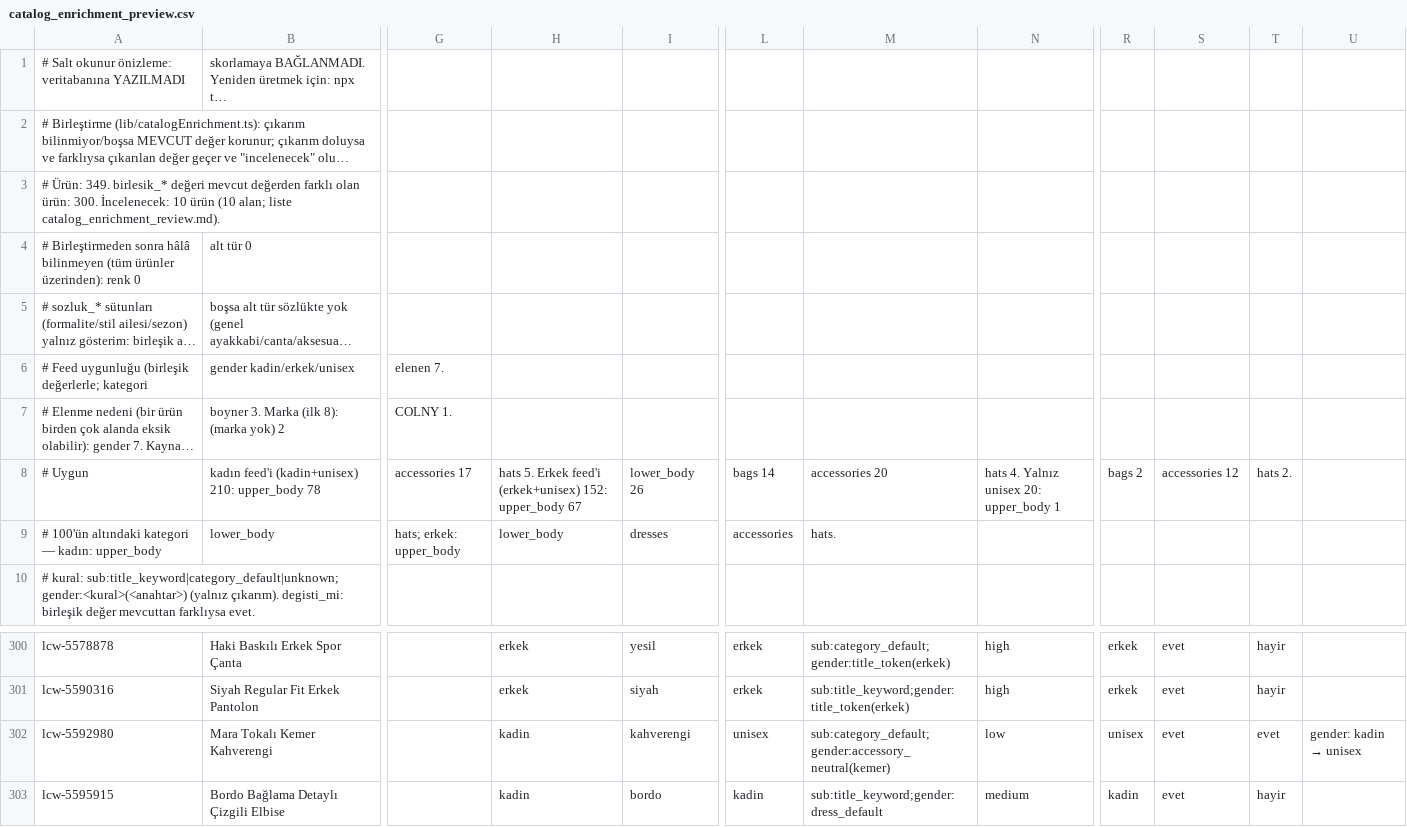
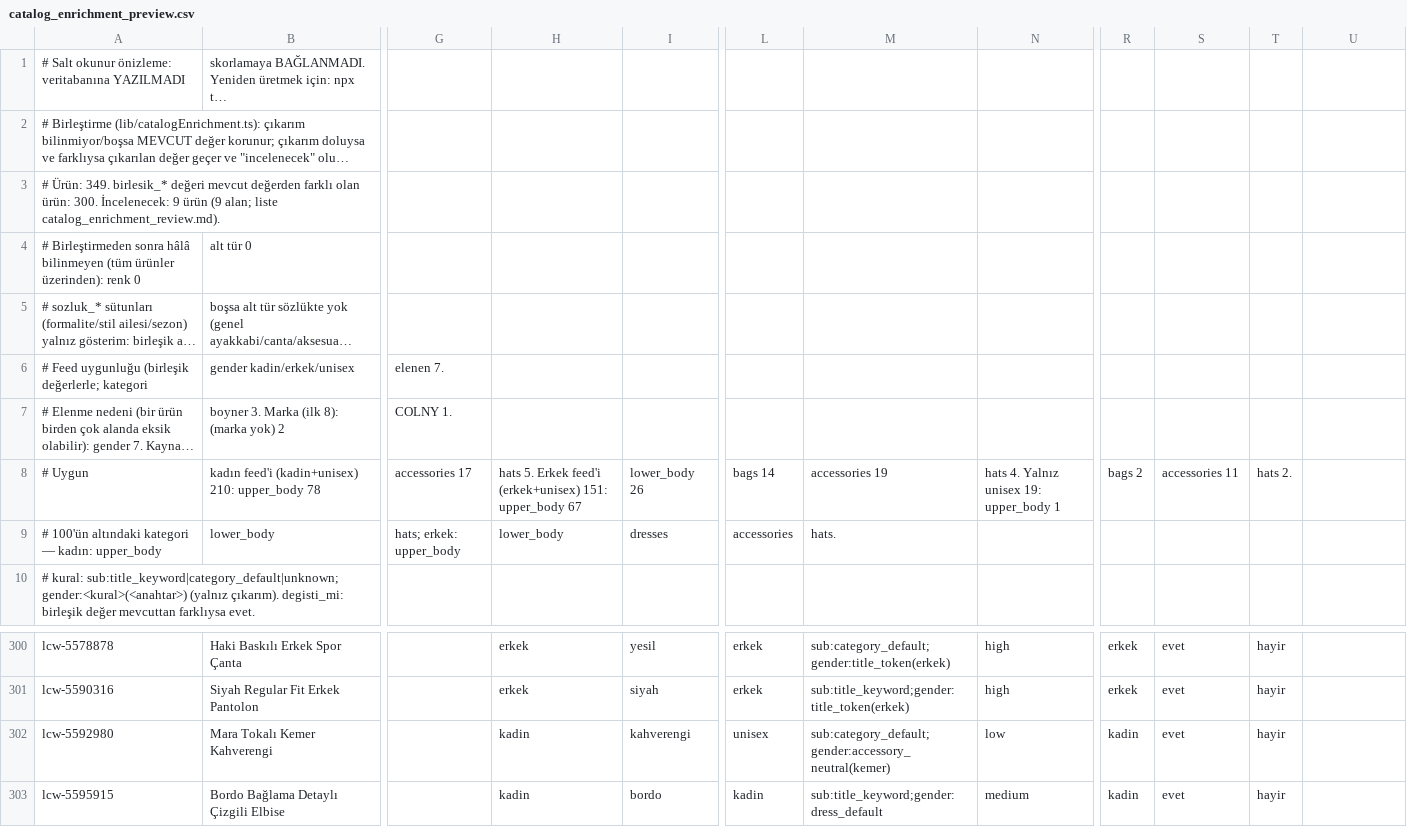
Before and after one commit to Harun-Badur/Vitrify, a CSV file: scripts/queries/catalog_enrichment_preview.csv, drawn as a sheet; only a part is shown, gaps mark what is left out; long unchanged cells end in …; the diff names each change by its address in the sheet, - before the commit and + after, or states it on an @@ line.

```diff
--- a/scripts/queries/catalog_enrichment_preview.csv
+++ b/scripts/queries/catalog_enrichment_preview.csv
-A3: …300. İncelenecek: 10 ürün (10 alan; liste…
+A3: …300. İncelenecek: 9 ürün (9 alan; liste…
-H8: …feed'i (erkek+unisex) 152: upper_body 67
+H8: …feed'i (erkek+unisex) 151: upper_body 67
-M8: accessories 20
+M8: accessories 19
-N8: hats 4. Yalnız unisex 20: upper_body 1
+N8: hats 4. Yalnız unisex 19: upper_body 1
-S8: accessories 12
+S8: accessories 11
-R302: unisex
+R302: kadin
-T302: evet
+T302: hayir
@@ U302: gender: kadin → unisex → (empty) @@
```
Also changed, not shown: 4 other files.
